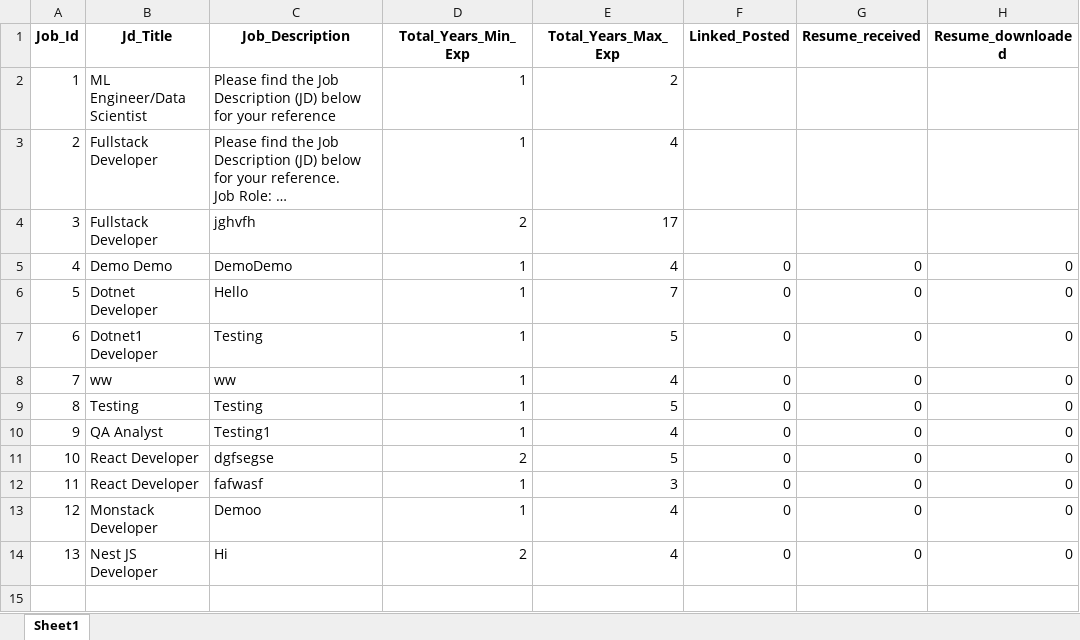
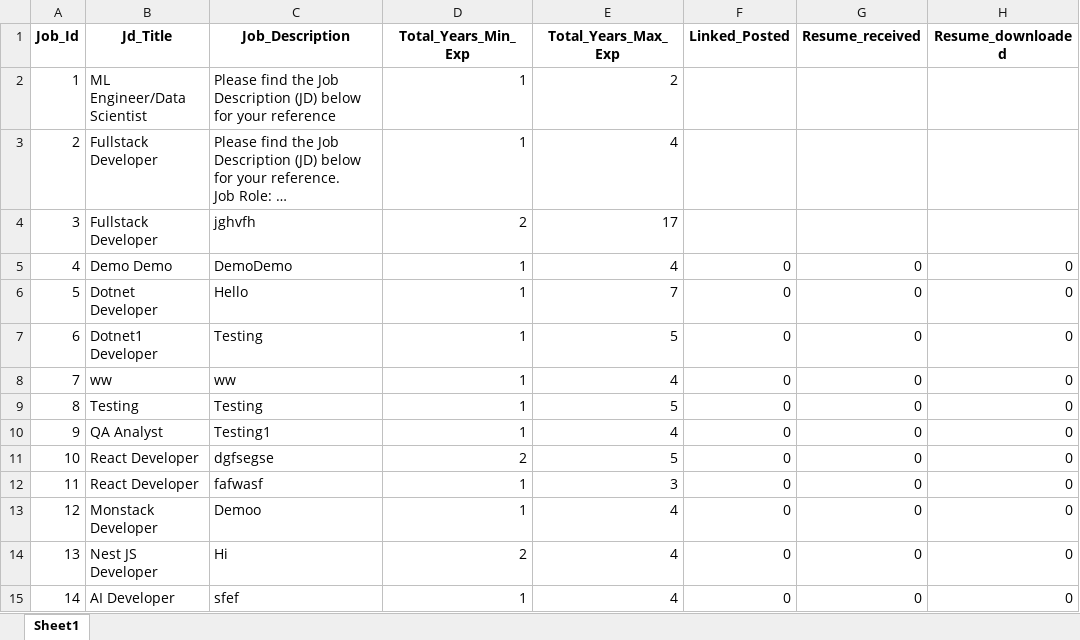
Before and after one commit to M-P-Mohanty/LinkedIn_Automation, an Excel workbook: LinkedIn_job_posting.xlsx, sheet Sheet1, drawn as a sheet; long unchanged cells end in …; values as stored, in another font and other column widths than the file's, no borders; the diff names each change by its address in the sheet, - before the commit and + after, or states it on an @@ line.

Commit message:
Add Job Posting with Job_Id=14

```diff
--- a/LinkedIn_job_posting.xlsx (sheet Sheet1)
+++ b/LinkedIn_job_posting.xlsx (sheet Sheet1)
+row 15: 14 | AI Developer | sfef | 1 | 4 | 0 | 0 | 0
```
